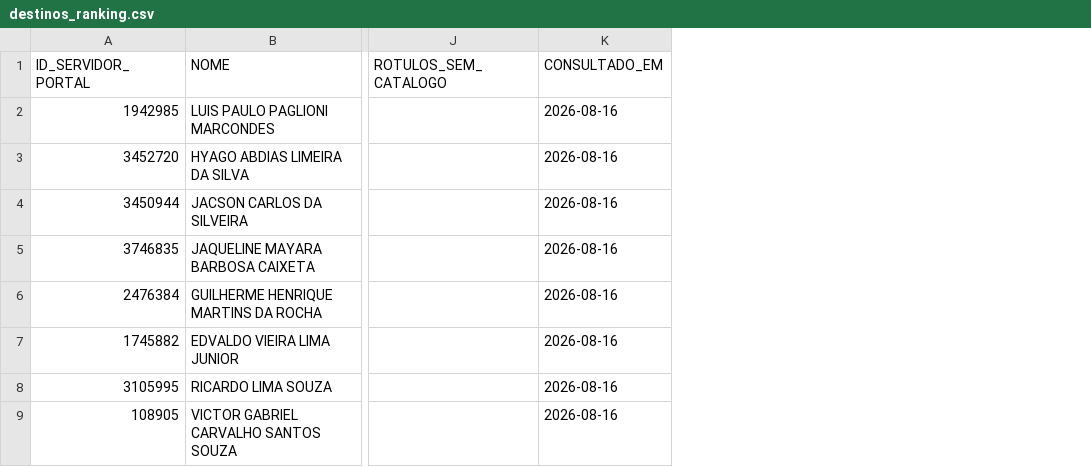
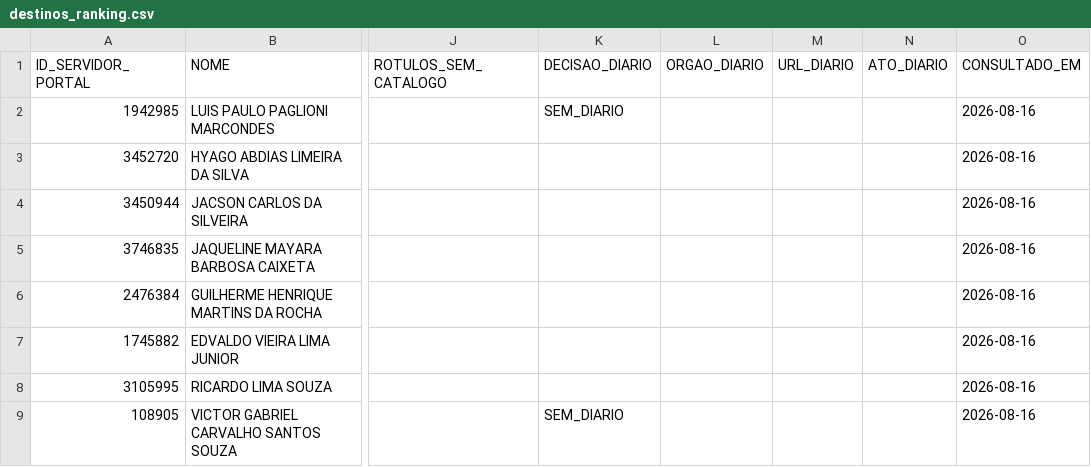
Before and after one commit to observatoriocgu/observatoriocgu.github.io, a CSV file: evasao/data/destinos_ranking.csv, drawn as a sheet; only a part is shown, gaps mark what is left out; the diff covers the shown part only; the diff names each change by its address in the sheet, - before the commit and + after, or states it on an @@ line.

```diff
--- a/evasao/data/destinos_ranking.csv
+++ b/evasao/data/destinos_ranking.csv
+column K (DECISAO_DIARIO), rows 2-9: SEM_DIARIO |  |  |  |  |  |  | SEM_DIARIO
+column L (ORGAO_DIARIO), empty
+column M (URL_DIARIO), empty
+column N (ATO_DIARIO), empty
```
Also changed, not shown: 3 edited cells elsewhere in this file, 11 other files.
